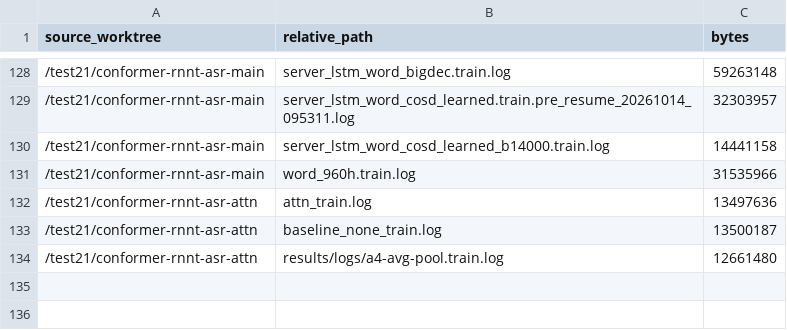
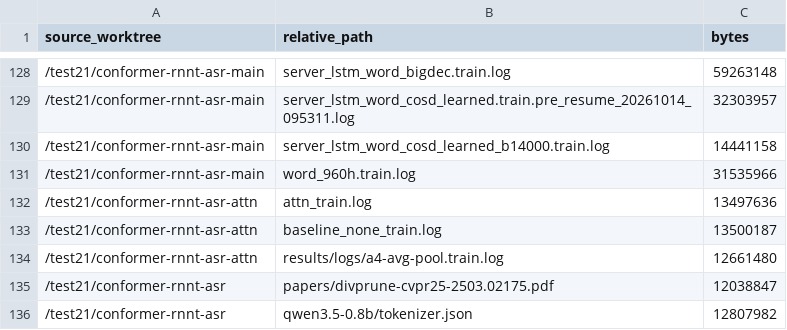
Before and after one commit to wuhandong313/conformer-rnnt-asr, a TSV file: docs/server_large_files.tsv, drawn as a sheet; only a part is shown, gaps mark what is left out; the diff names each change by its address in the sheet, - before the commit and + after, or states it on an @@ line.

Commit message:
docs: record all large assets excluded from synchronization

```diff
--- a/docs/server_large_files.tsv
+++ b/docs/server_large_files.tsv
+row 135: /test21/conformer-rnnt-asr | papers/divprune-cvpr25-2503.02175.pdf | 12038847
+row 136: /test21/conformer-rnnt-asr | qwen3.5-0.8b/tokenizer.json | 12807982
```
Also changed, not shown: 1 other file.
